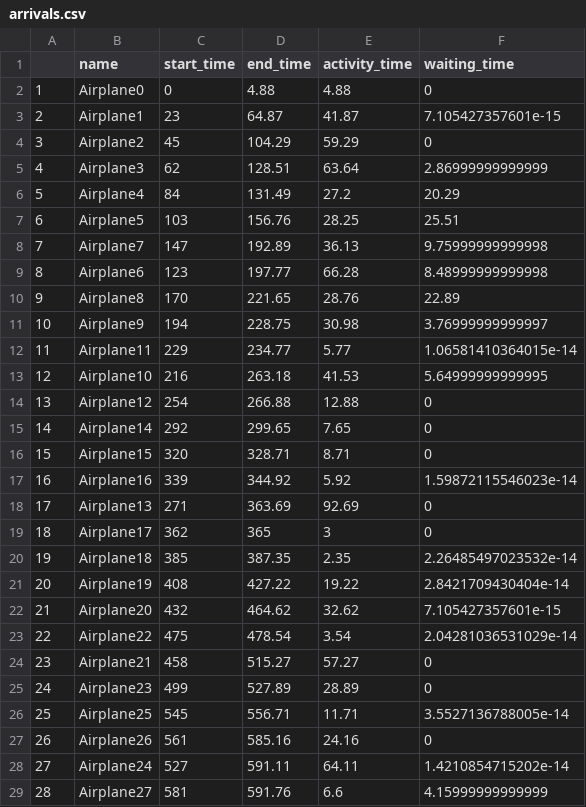
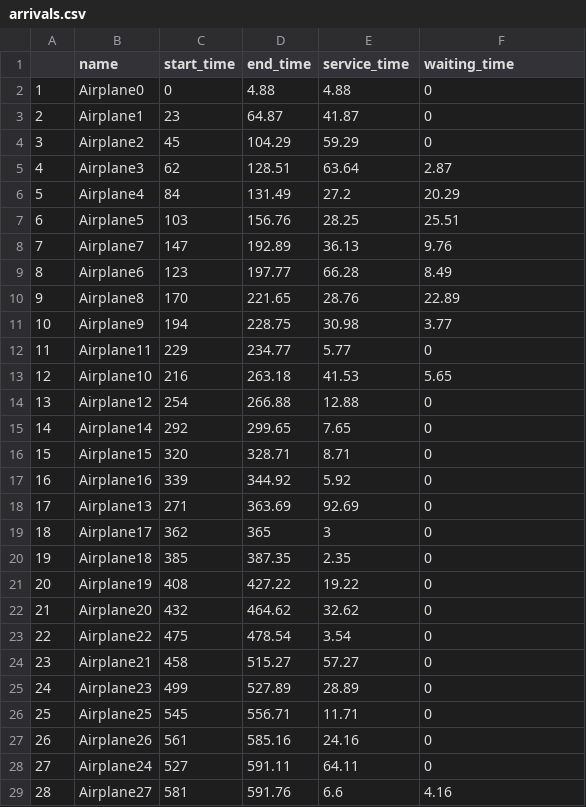
Before and after one commit to SUTSIM/airport-mm2, a CSV file: assets/arrivals.csv, drawn as a sheet; only a part is shown; the diff covers the shown part only.

```diff
--- a/assets/arrivals.csv
+++ b/assets/arrivals.csv
@@ -1,14 +1,14 @@
-"","name","start_time","end_time","activity_time","waiting_time"
+"","name","start_time","end_time","service_time","waiting_time"
 "1","Airplane0",0,4.88,4.88,0
-"2","Airplane1",23,64.87,41.87,7.105427357601e-15
+"2","Airplane1",23,64.87,41.87,0
 "3","Airplane2",45,104.29,59.29,0
-"4","Airplane3",62,128.51,63.64,2.86999999999999
+"4","Airplane3",62,128.51,63.64,2.87
 "5","Airplane4",84,131.49,27.2,20.29
 "6","Airplane5",103,156.76,28.25,25.51
-"7","Airplane7",147,192.89,36.13,9.75999999999998
-"8","Airplane6",123,197.77,66.28,8.48999999999998
+"7","Airplane7",147,192.89,36.13,9.76
+"8","Airplane6",123,197.77,66.28,8.49
 "9","Airplane8",170,221.65,28.76,22.89
-"10","Airplane9",194,228.75,30.98,3.76999999999997
-"11","Airplane11",229,234.77,5.77,1.06581410364015e-14
-"12","Airplane10",216,263.18,41.53,5.64999999999995
+"10","Airplane9",194,228.75,30.98,3.77
+"11","Airplane11",229,234.77,5.77,0
+"12","Airplane10",216,263.18,41.53,5.65
 "13","Airplane12",254,266.88,12.88,0
@@ -16,14 +16,14 @@
 "15","Airplane15",320,328.71,8.71,0
-"16","Airplane16",339,344.92,5.92,1.59872115546023e-14
+"16","Airplane16",339,344.92,5.92,0
 "17","Airplane13",271,363.69,92.69,0
 "18","Airplane17",362,365,3,0
-"19","Airplane18",385,387.35,2.35,2.26485497023532e-14
-"20","Airplane19",408,427.22,19.22,2.8421709430404e-14
-"21","Airplane20",432,464.62,32.62,7.105427357601e-15
-"22","Airplane22",475,478.54,3.54,2.04281036531029e-14
+"19","Airplane18",385,387.35,2.35,0
+"20","Airplane19",408,427.22,19.22,0
+"21","Airplane20",432,464.62,32.62,0
+"22","Airplane22",475,478.54,3.54,0
 "23","Airplane21",458,515.27,57.27,0
 "24","Airplane23",499,527.89,28.89,0
-"25","Airplane25",545,556.71,11.71,3.5527136788005e-14
+"25","Airplane25",545,556.71,11.71,0
 "26","Airplane26",561,585.16,24.16,0
-"27","Airplane24",527,591.11,64.11,1.4210854715202e-14
-"28","Airplane27",581,591.76,6.6,4.15999999999999
+"27","Airplane24",527,591.11,64.11,0
+"28","Airplane27",581,591.76,6.6,4.16
```
Also changed, not shown: 5 edited cells elsewhere in this file, 7 other files.
